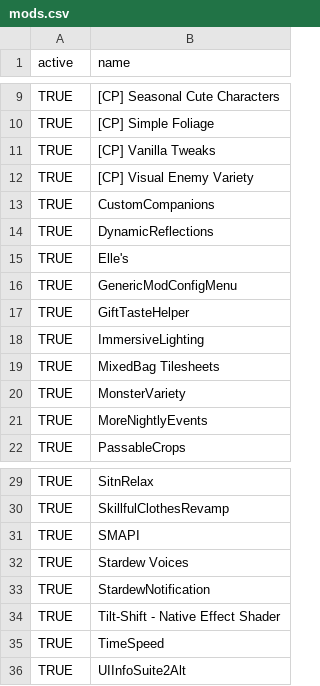
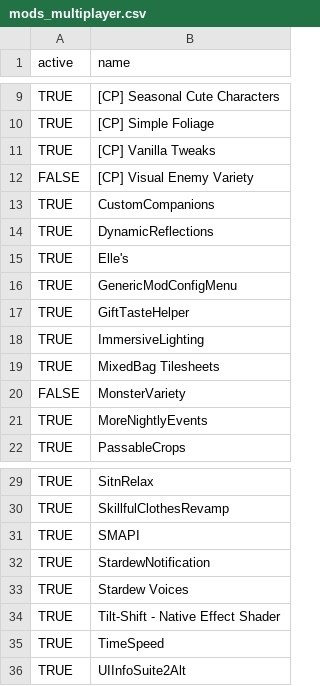
Before and after one commit to froggologies/Stardew-Valley-Modlist, a CSV file: _scripts/mods_multiplayer.csv (was mods.csv), drawn as a sheet; only a part is shown, gaps mark what is left out.

```diff
--- a/mods.csv
+++ b/_scripts/mods_multiplayer.csv
@@ -11,3 +11,3 @@ TRUE,[CP] Simple Foliage
 TRUE,[CP] Vanilla Tweaks
-TRUE,[CP] Visual Enemy Variety
+FALSE,[CP] Visual Enemy Variety
 TRUE,CustomCompanions
@@ -19,3 +19,3 @@ TRUE,ImmersiveLighting
 TRUE,MixedBag Tilesheets
-TRUE,MonsterVariety
+FALSE,MonsterVariety
 TRUE,MoreNightlyEvents
@@ -31,4 +31,4 @@ TRUE,SkillfulClothesRevamp
 TRUE,SMAPI
+TRUE,StardewNotification
 TRUE,Stardew Voices
-TRUE,StardewNotification
 TRUE,Tilt-Shift - Native Effect Shader
```
Also changed, not shown: _scripts/mods_default.csv, 8 other files.
